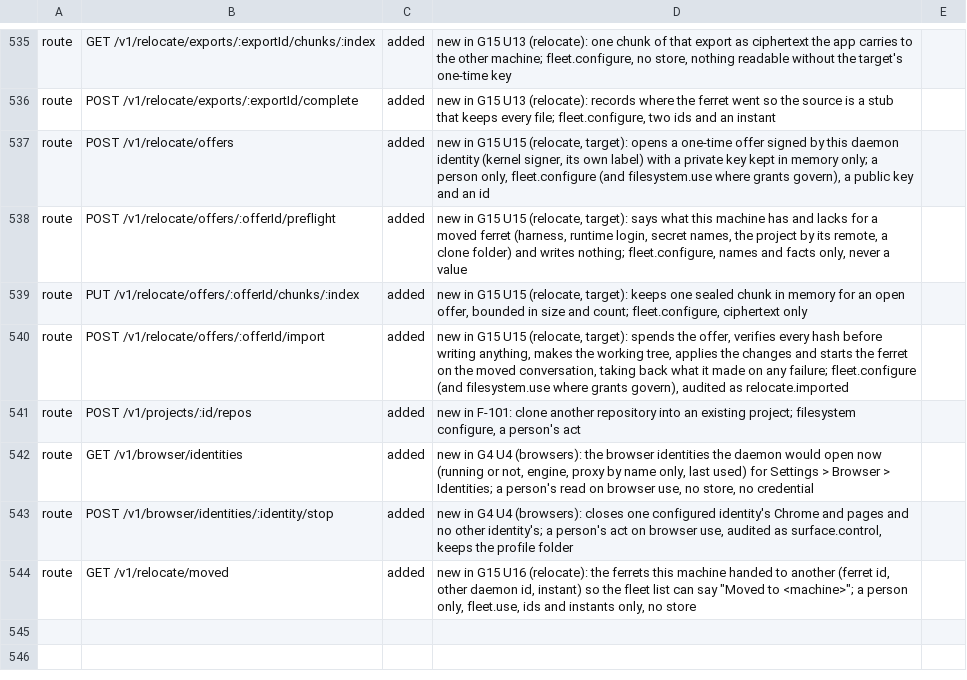
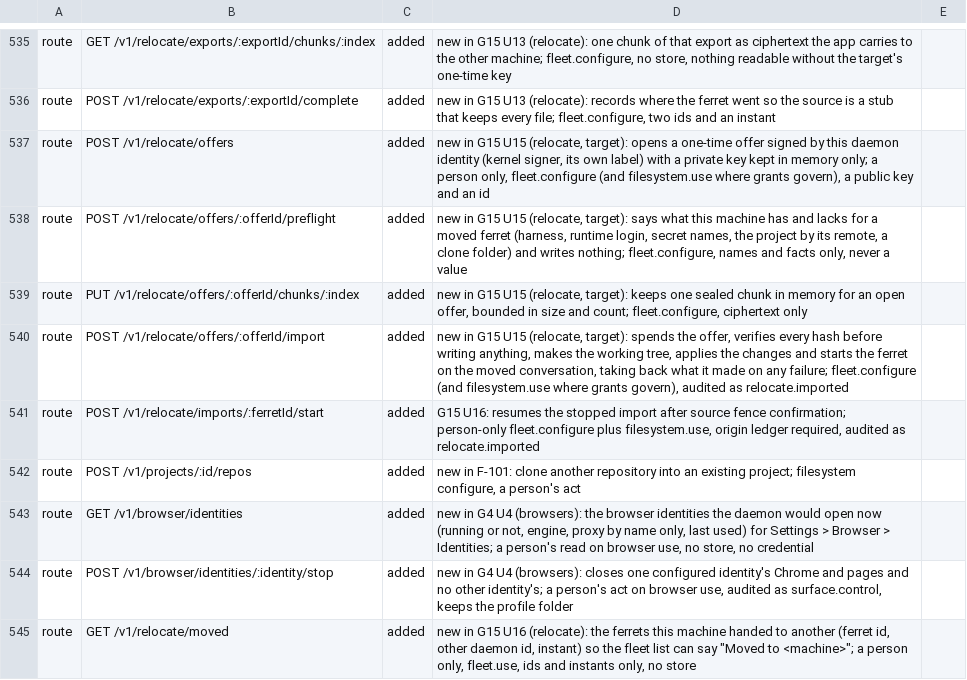
Before and after one commit to kirinnee/ferretry, a TSV file: scripts/validate/descriptor-parity-changes.tsv, drawn as a sheet; only a part is shown, gaps mark what is left out.

Commit message:
fix(relocate): fence source before target launch and retain interrupted handoffs

```diff
--- a/scripts/validate/descriptor-parity-changes.tsv
+++ b/scripts/validate/descriptor-parity-changes.tsv
@@ -540,2 +540,3 @@ route	PUT /v1/relocate/offers/:offerId/chunks/:index	added	new in G15 U15 (reloc
 route	POST /v1/relocate/offers/:offerId/import	added	new in G15 U15 (relocate, target): spends the offer, verifies every hash before writing anything, makes the working tree, applies the changes and starts the ferret on the moved conversation, taking back what it made on any failure; fleet.configure (and filesystem.use where grants govern), audited as relocate.imported
+route	POST /v1/relocate/imports/:ferretId/start	added	G15 U16: resumes the stopped import after source fence confirmation; person-only fleet.configure plus filesystem.use, origin ledger required, audited as relocate.imported
 route	POST /v1/projects/:id/repos	added	new in F-101: clone another repository into an existing project; filesystem configure, a person's act
```
Also changed, not shown: 34 other files.
